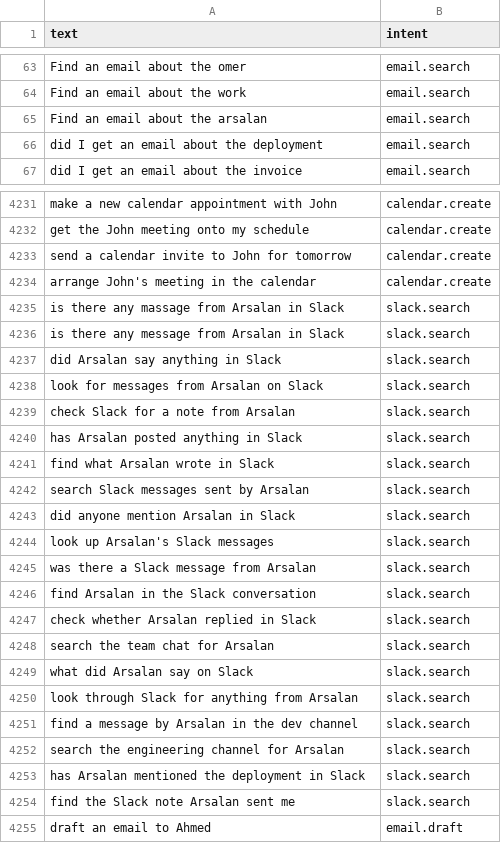
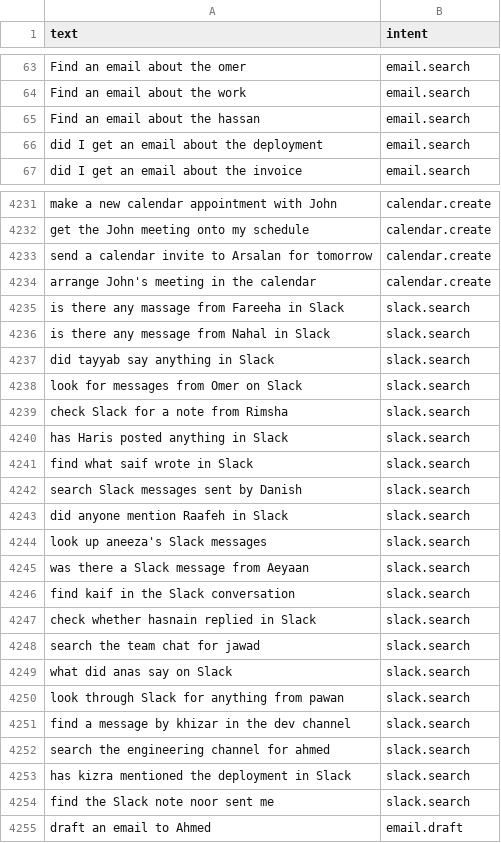
Before and after one commit to omerfarooque-clentro/Agentic-Assistant, a CSV file: agent/routing/data/intent_data.CSV, drawn as a sheet; only a part is shown, gaps mark what is left out; the diff covers the shown part only.

Commit message:
Improve Data in intent_data.CSV, rprevent name arsalan from being used throughout dataset and let dataset have different names, for unbiased classification.

```diff
--- a/agent/routing/data/intent_data.CSV
+++ b/agent/routing/data/intent_data.CSV
@@ -64,3 +64,3 @@ Find an email about the omer,email.search
 Find an email about the work,email.search
-Find an email about the arsalan,email.search
+Find an email about the hassan,email.search
 did I get an email about the deployment,email.search
@@ -4232,24 +4232,24 @@ make a new calendar appointment with John,calendar.create
 get the John meeting onto my schedule,calendar.create
-send a calendar invite to John for tomorrow,calendar.create
+send a calendar invite to Arsalan for tomorrow,calendar.create
 arrange John's meeting in the calendar,calendar.create
-is there any massage from Arsalan in Slack,slack.search
-is there any message from Arsalan in Slack,slack.search
-did Arsalan say anything in Slack,slack.search
-look for messages from Arsalan on Slack,slack.search
-check Slack for a note from Arsalan,slack.search
-has Arsalan posted anything in Slack,slack.search
-find what Arsalan wrote in Slack,slack.search
-search Slack messages sent by Arsalan,slack.search
-did anyone mention Arsalan in Slack,slack.search
-look up Arsalan's Slack messages,slack.search
-was there a Slack message from Arsalan,slack.search
-find Arsalan in the Slack conversation,slack.search
-check whether Arsalan replied in Slack,slack.search
-search the team chat for Arsalan,slack.search
-what did Arsalan say on Slack,slack.search
-look through Slack for anything from Arsalan,slack.search
-find a message by Arsalan in the dev channel,slack.search
-search the engineering channel for Arsalan,slack.search
-has Arsalan mentioned the deployment in Slack,slack.search
-find the Slack note Arsalan sent me,slack.search
+is there any massage from Fareeha in Slack,slack.search
+is there any message from Nahal in Slack,slack.search
+did tayyab say anything in Slack,slack.search
+look for messages from Omer on Slack,slack.search
+check Slack for a note from Rimsha,slack.search
+has Haris posted anything in Slack,slack.search
+find what saif wrote in Slack,slack.search
+search Slack messages sent by Danish,slack.search
+did anyone mention Raafeh in Slack,slack.search
+look up aneeza's Slack messages,slack.search
+was there a Slack message from Aeyaan,slack.search
+find kaif in the Slack conversation,slack.search
+check whether hasnain replied in Slack,slack.search
+search the team chat for jawad,slack.search
+what did anas say on Slack,slack.search
+look through Slack for anything from pawan,slack.search
+find a message by khizar in the dev channel,slack.search
+search the engineering channel for ahmed,slack.search
+has kizra mentioned the deployment in Slack,slack.search
+find the Slack note noor sent me,slack.search
 draft an email to Ahmed,email.draft
```
Also changed, not shown: 9 edited cells elsewhere in this file.
